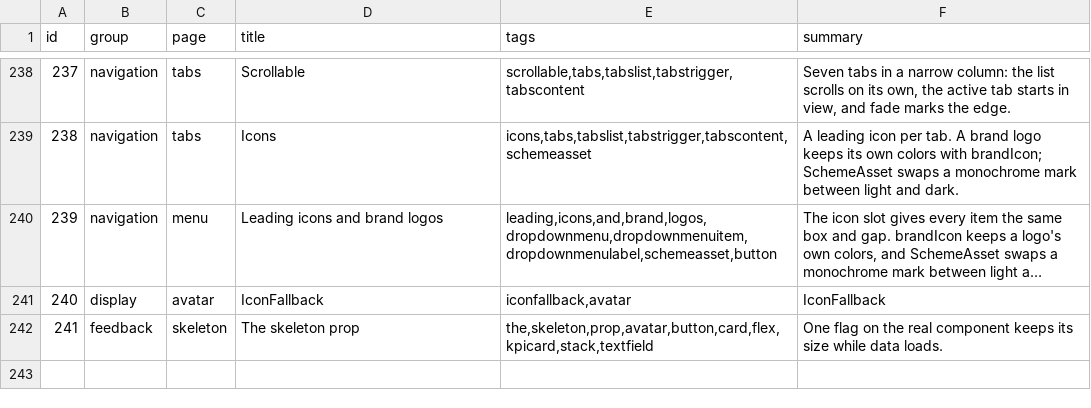
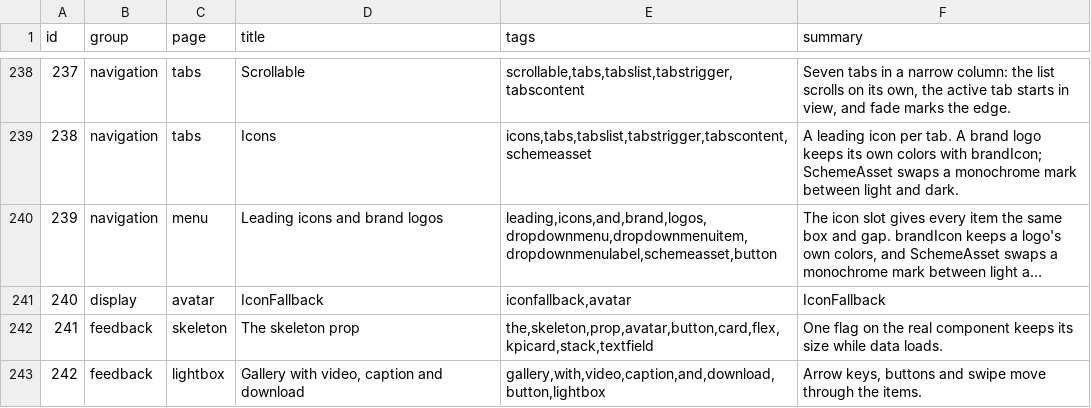
Before and after one commit to codeatlasdev/ui, a TSV file: site/public/api/v1/en/catalog.tsv, drawn as a sheet; only a part is shown, gaps mark what is left out; long unchanged cells end in …; the diff names each change by its address in the sheet, - before the commit and + after, or states it on an @@ line.

Commit message:
feat: Lightbox video, gallery navigation, caption and download (#188)

```diff
--- a/site/public/api/v1/en/catalog.tsv
+++ b/site/public/api/v1/en/catalog.tsv
+row 243: 242 | feedback | lightbox | Gallery with video, caption and download | gallery,with,video,caption,and,download,button,lightbox | Arrow keys, buttons and swipe move through the items.
```
Also changed, not shown: 14 other files.
